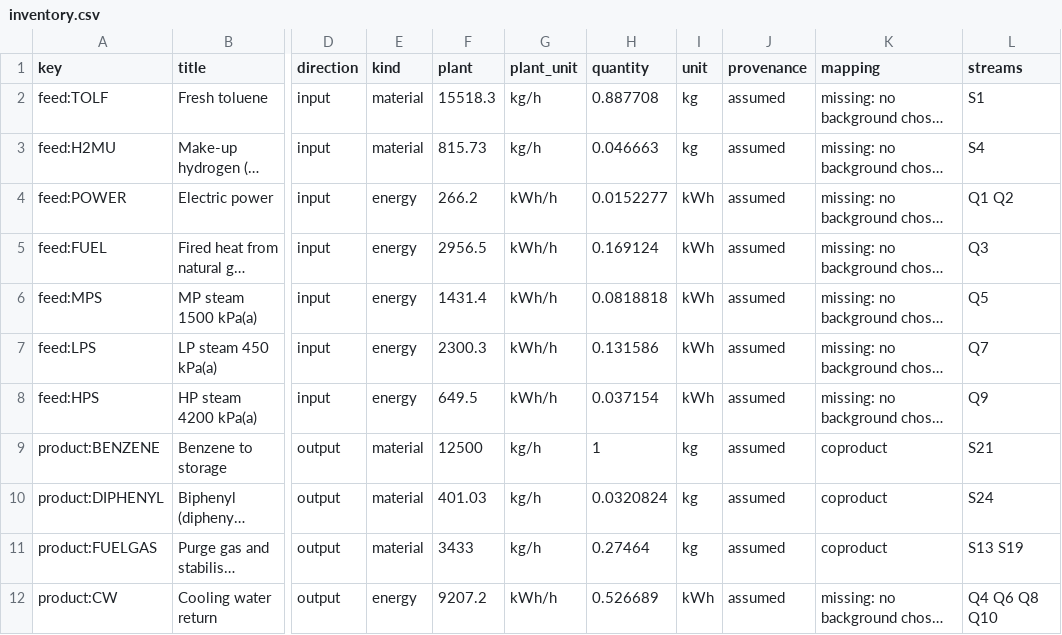
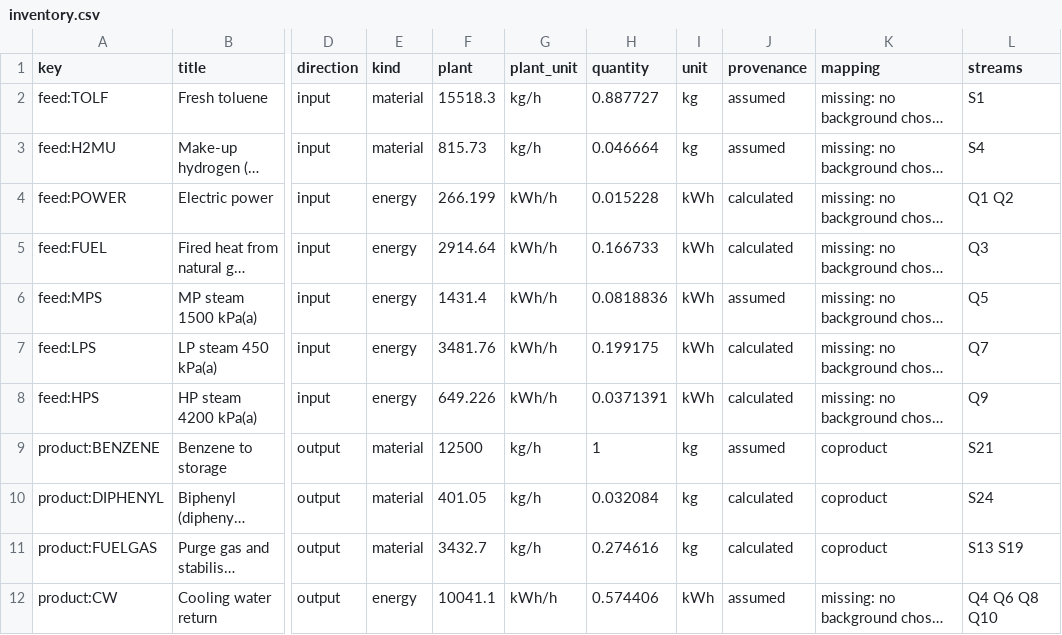
Before and after one commit to ChemE-as-Code/process-library, a CSV file: processes/hda-1/lca/inventory.csv, drawn as a sheet; only a part is shown, gaps mark what is left out; long unchanged cells end in …; the diff names each change by its address in the sheet, - before the commit and + after, or states it on an @@ line.

```diff
--- a/processes/hda-1/lca/inventory.csv
+++ b/processes/hda-1/lca/inventory.csv
-H2 (quantity): 0.887708
+H2 (quantity): 0.887727
-H3 (quantity): 0.046663
+H3 (quantity): 0.046664
-F4 (plant): 266.2
+F4 (plant): 266.199
-H4 (quantity): 0.0152277
+H4 (quantity): 0.015228
-J4:J5 (provenance): assumed
+J4:J5 (provenance): calculated
-F5 (plant): 2956.5
+F5 (plant): 2914.64
-H5 (quantity): 0.169124
+H5 (quantity): 0.166733
-H6 (quantity): 0.0818818
+H6 (quantity): 0.0818836
-F7 (plant): 2300.3
+F7 (plant): 3481.76
-H7 (quantity): 0.131586
+H7 (quantity): 0.199175
-J7:J8 (provenance): assumed
+J7:J8 (provenance): calculated
-F8 (plant): 649.5
+F8 (plant): 649.226
-H8 (quantity): 0.037154
+H8 (quantity): 0.0371391
-F10 (plant): 401.03
+F10 (plant): 401.05
-H10 (quantity): 0.0320824
+H10 (quantity): 0.032084
-J10:J11 (provenance): assumed
+J10:J11 (provenance): calculated
-F11 (plant): 3433
+F11 (plant): 3432.7
-H11 (quantity): 0.27464
+H11 (quantity): 0.274616
-F12 (plant): 9207.2
+F12 (plant): 10041.1
-H12 (quantity): 0.526689
+H12 (quantity): 0.574406
```
Also changed, not shown: processes/hda-1/lca/gaps.csv, 13 other files.
